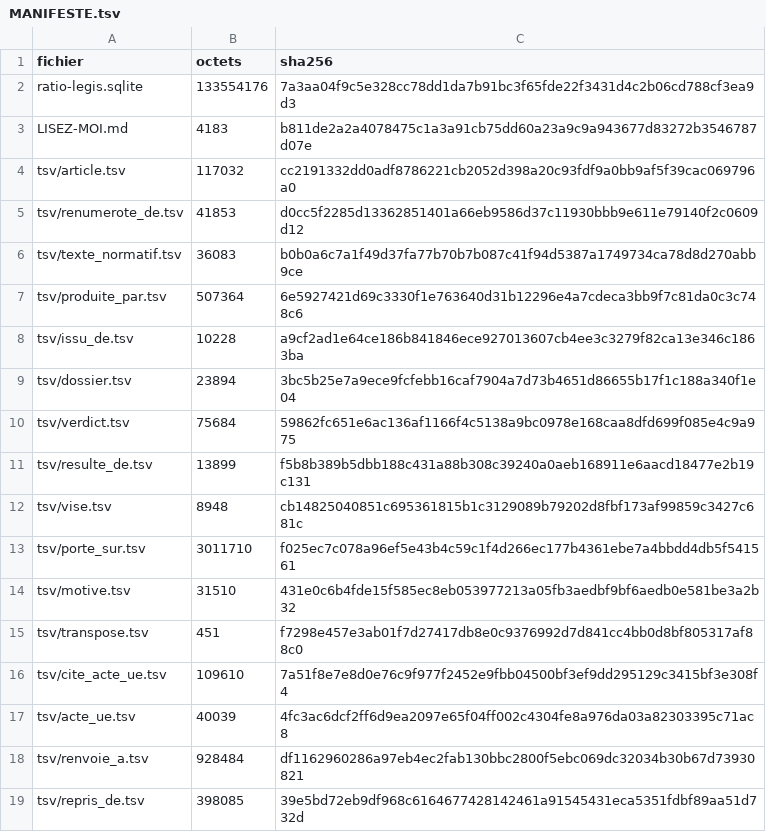
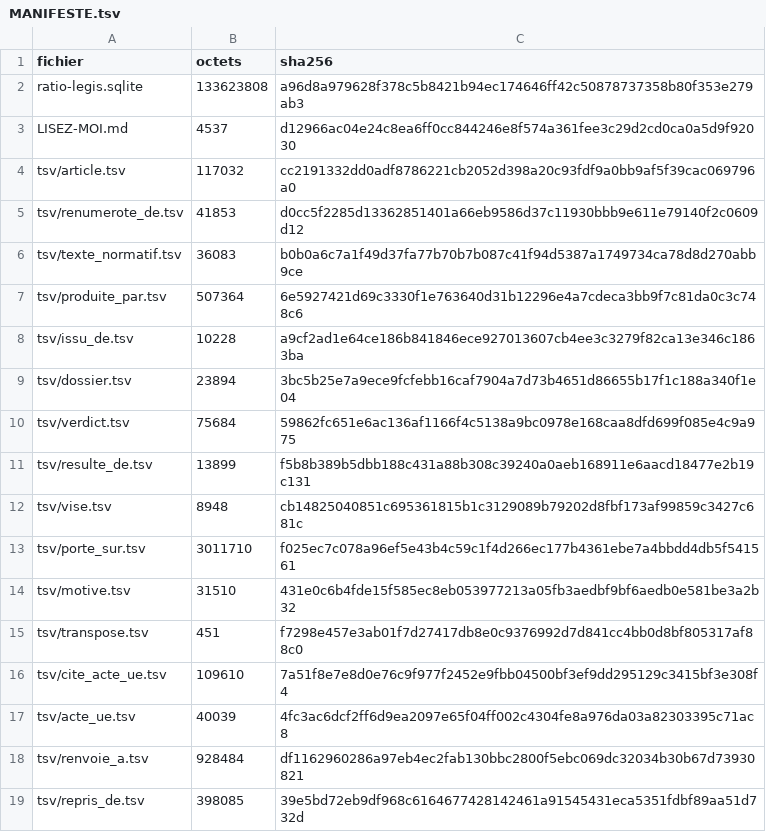
Before and after one commit to HugoFara/ratio-legis, a TSV file: data/diffusion/MANIFESTE.tsv, drawn as a sheet.

```diff
--- a/data/diffusion/MANIFESTE.tsv
+++ b/data/diffusion/MANIFESTE.tsv
@@ -1,4 +1,4 @@
 fichier	octets	sha256
-ratio-legis.sqlite	133554176	7a3aa04f9c5e328cc78dd1da7b91bc3f65fde22f3431d4c2b06cd788cf3ea9d3
-LISEZ-MOI.md	4183	b811de2a2a4078475c1a3a91cb75dd60a23a9c9a943677d83272b3546787d07e
+ratio-legis.sqlite	133623808	a96d8a979628f378c5b8421b94ec174646ff42c50878737358b80f353e279ab3
+LISEZ-MOI.md	4537	d12966ac04e24c8ea6ff0cc844246e8f574a361fee3c29d2cd0ca0a5d9f92030
 tsv/article.tsv	117032	cc2191332dd0adf8786221cb2052d398a20c93fdf9a0bb9af5f39cac069796a0
```
Also changed, not shown: 7 other files.
